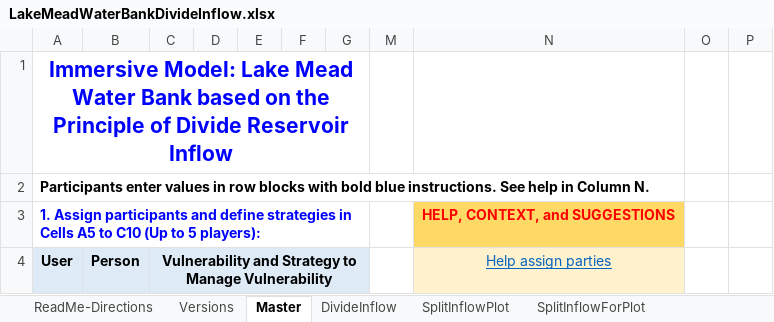
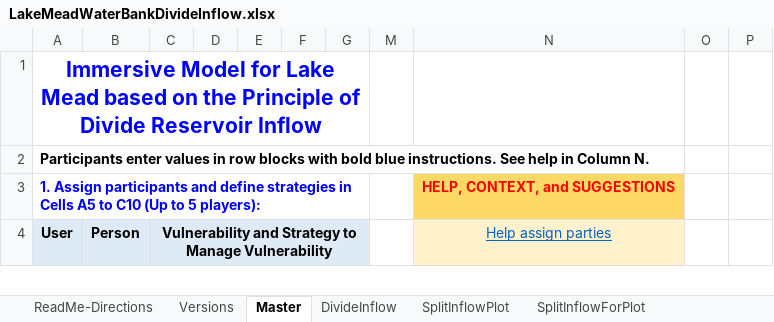
Before and after one commit to dzeke/ColoradoRiverCollaborate, an Excel workbook: LakeMeadWaterBankDivideInflow/LakeMeadWaterBankDivideInflow.xlsx, sheet Master, drawn as a sheet; only a part is shown; values as stored, in another font and other column widths than the file's, no borders; conditional formats not drawn; the diff names each change by its address in the sheet, - before the commit and + after, or states it on an @@ line.

```diff
--- a/LakeMeadWaterBankDivideInflow/LakeMeadWaterBankDivideInflow.xlsx (sheet Master)
+++ b/LakeMeadWaterBankDivideInflow/LakeMeadWaterBankDivideInflow.xlsx (sheet Master)
-A1: Immersive Model: Lake Mead Water Bank based on…
+A1: Immersive Model for Lake Mead based on…
```
Also changed, not shown: sheet Versions, sheet ReadMe-Directions, 1 other file.
